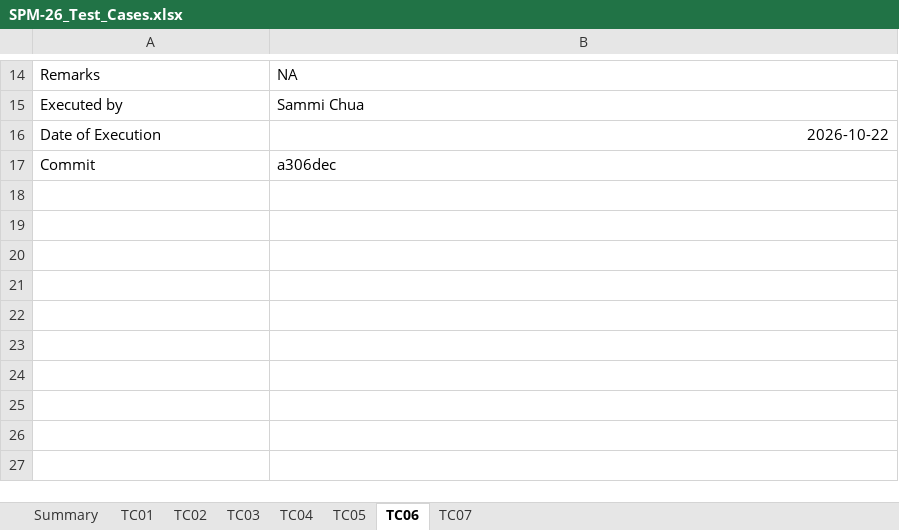
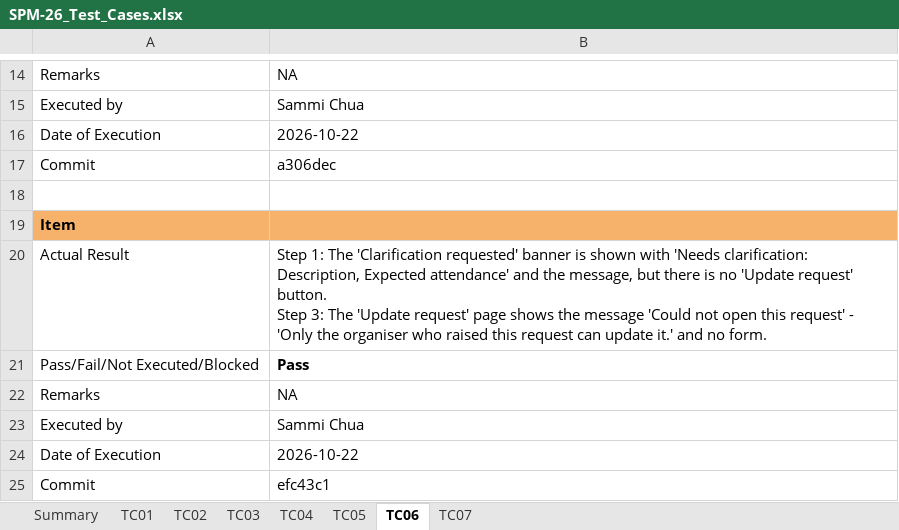
Before and after one commit to kchoongg/IS212, an Excel workbook: docs/test-cases/SPM-26_Test_Cases.xlsx, sheet TC06, drawn as a sheet; only a part is shown, gaps mark what is left out; values as stored, in another font and other column widths than the file's, no borders; ↵ is a line break in a cell; the diff names each change by its address in the sheet, - before the commit and + after, or states it on an @@ line.

```diff
--- a/docs/test-cases/SPM-26_Test_Cases.xlsx (sheet TC06)
+++ b/docs/test-cases/SPM-26_Test_Cases.xlsx (sheet TC06)
-B16 alignment: right
+B16 alignment: left
+row 18: (empty)
+row 19: Item
+row 20: Actual Result | Step 1: The 'Clarification requested' banner is shown with 'Needs clarification: Description, Expected attendance' and the message, but there is no 'Update request' button. ↵ Step 3: The 'Update request' page shows the message 'Could not open this request' - 'Only the organiser who raised this request can update it.' and no form.
+row 21: Pass/Fail/Not Executed/Blocked | Pass
+row 22: Remarks | NA
+row 23: Executed by | Sammi Chua
+row 24: Date of Execution | 2026-10-22
+row 25: Commit | efc43c1
```
Also changed, not shown: sheet TC02, sheet TC05, sheet TC07, sheet TC01, sheet TC04, sheet TC03.
